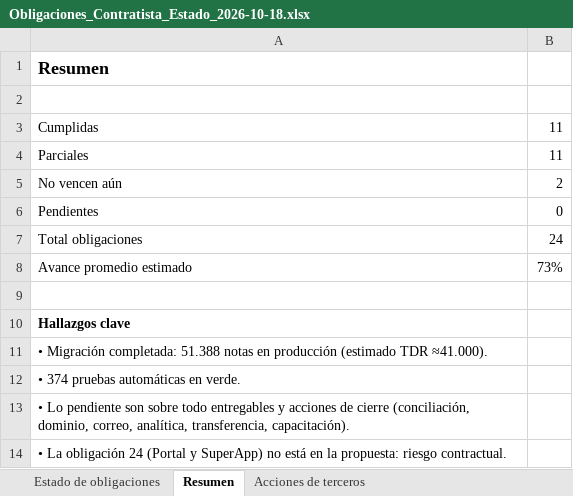
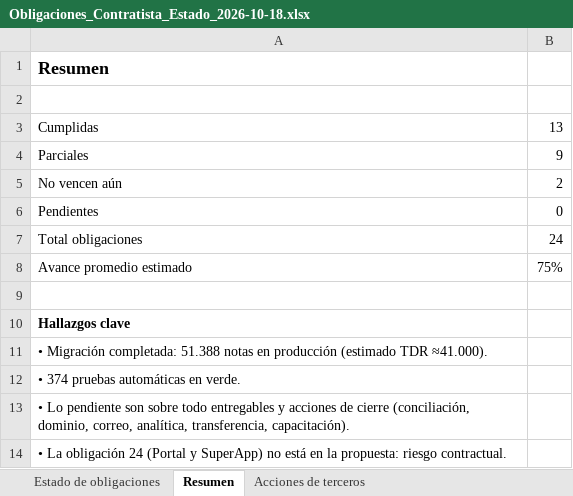
Before and after one commit to iafedegan/contexto, an Excel workbook: docs/Obligaciones_Contratista_Estado_2026-10-18.xlsx, sheet Resumen, drawn as a sheet; values as stored, in another font and other column widths than the file's, no borders; the diff names each change by its address in the sheet, - before the commit and + after, or states it on an @@ line.

```diff
--- a/docs/Obligaciones_Contratista_Estado_2026-10-18.xlsx (sheet Resumen)
+++ b/docs/Obligaciones_Contratista_Estado_2026-10-18.xlsx (sheet Resumen)
-B3: 11
+B3: 13
-B4: 11
+B4: 9
-B8: 73%
+B8: 75%
```
Also changed, not shown: sheet Estado de obligaciones, 30 other files.
